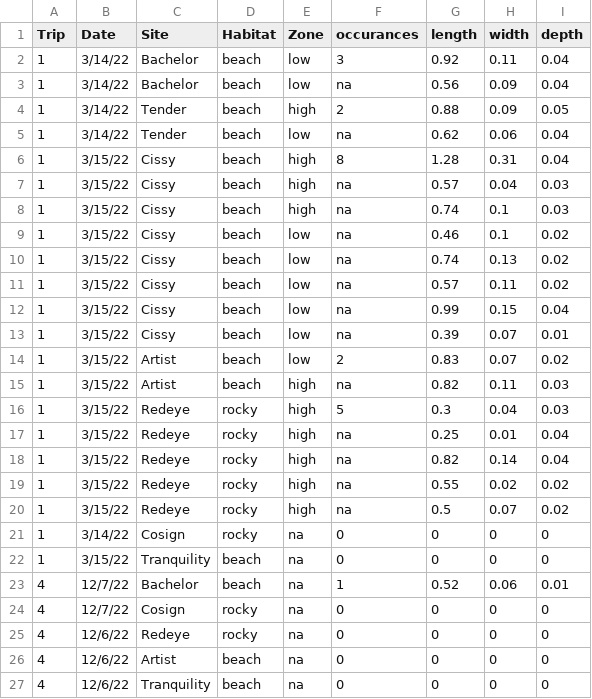
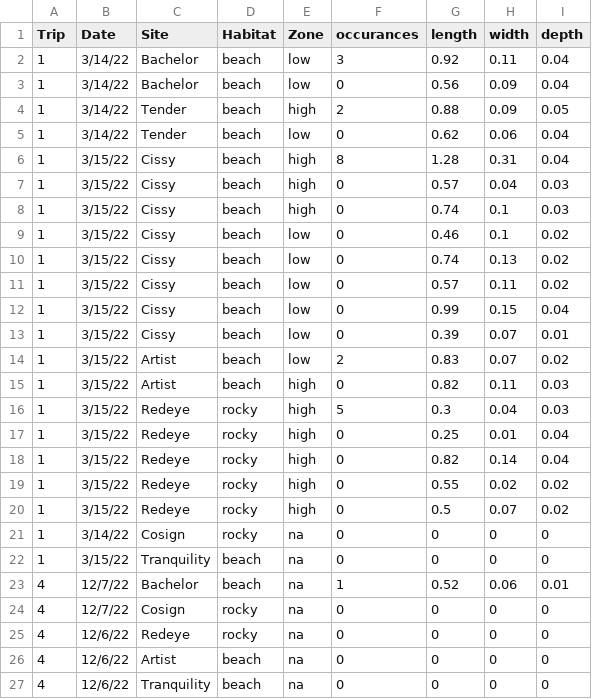
Before and after one commit to ricdesantiago/Wrack_monitoring, a CSV file: Sargassum_time_search.csv, drawn as a sheet; only a part is shown; the diff covers the shown part only.

```diff
--- a/Sargassum_time_search.csv
+++ b/Sargassum_time_search.csv
@@ -2,20 +2,20 @@
 1,3/14/22,Bachelor,beach,low,3,0.92,0.11,0.04,,,
-1,3/14/22,Bachelor,beach,low,na,0.56,0.09,0.04,,,
+1,3/14/22,Bachelor,beach,low,0,0.56,0.09,0.04,,,
 1,3/14/22,Tender,beach,high,2,0.88,0.09,0.05,,,
-1,3/14/22,Tender,beach,low,na,0.62,0.06,0.04,,,
+1,3/14/22,Tender,beach,low,0,0.62,0.06,0.04,,,
 1,3/15/22,Cissy,beach,high,8,1.28,0.31,0.04,,,
-1,3/15/22,Cissy,beach,high,na,0.57,0.04,0.03,,,
-1,3/15/22,Cissy,beach,high,na,0.74,0.1,0.03,,,
-1,3/15/22,Cissy,beach,low,na,0.46,0.1,0.02,,,
-1,3/15/22,Cissy,beach,low,na,0.74,0.13,0.02,,,
-1,3/15/22,Cissy,beach,low,na,0.57,0.11,0.02,,,
-1,3/15/22,Cissy,beach,low,na,0.99,0.15,0.04,,,
-1,3/15/22,Cissy,beach,low,na,0.39,0.07,0.01,,,
+1,3/15/22,Cissy,beach,high,0,0.57,0.04,0.03,,,
+1,3/15/22,Cissy,beach,high,0,0.74,0.1,0.03,,,
+1,3/15/22,Cissy,beach,low,0,0.46,0.1,0.02,,,
+1,3/15/22,Cissy,beach,low,0,0.74,0.13,0.02,,,
+1,3/15/22,Cissy,beach,low,0,0.57,0.11,0.02,,,
+1,3/15/22,Cissy,beach,low,0,0.99,0.15,0.04,,,
+1,3/15/22,Cissy,beach,low,0,0.39,0.07,0.01,,,
 1,3/15/22,Artist ,beach,low,2,0.83,0.07,0.02,,,
-1,3/15/22,Artist ,beach,high,na,0.82,0.11,0.03,,,
+1,3/15/22,Artist ,beach,high,0,0.82,0.11,0.03,,,
 1,3/15/22,Redeye,rocky,high,5,0.3,0.04,0.03,,,
-1,3/15/22,Redeye,rocky,high,na,0.25,0.01,0.04,,,
-1,3/15/22,Redeye,rocky,high,na,0.82,0.14,0.04,,,
-1,3/15/22,Redeye,rocky,high,na,0.55,0.02,0.02,,,
-1,3/15/22,Redeye,rocky,high,na,0.5,0.07,0.02,,,
+1,3/15/22,Redeye,rocky,high,0,0.25,0.01,0.04,,,
+1,3/15/22,Redeye,rocky,high,0,0.82,0.14,0.04,,,
+1,3/15/22,Redeye,rocky,high,0,0.55,0.02,0.02,,,
+1,3/15/22,Redeye,rocky,high,0,0.5,0.07,0.02,,,
 1,3/14/22,Cosign,rocky,na,0,0,0,0,,,
```
Also changed, not shown: 6 edited cells elsewhere in this file, wrack_line_survey.csv, 5 other files.
